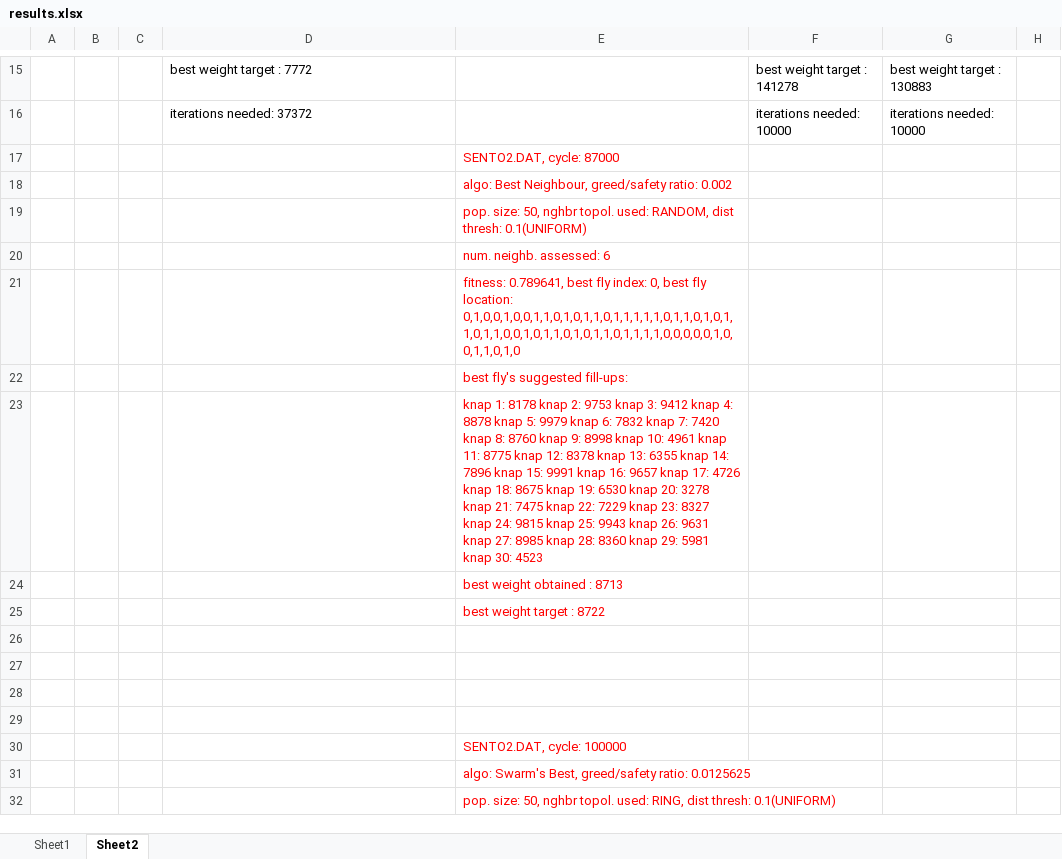
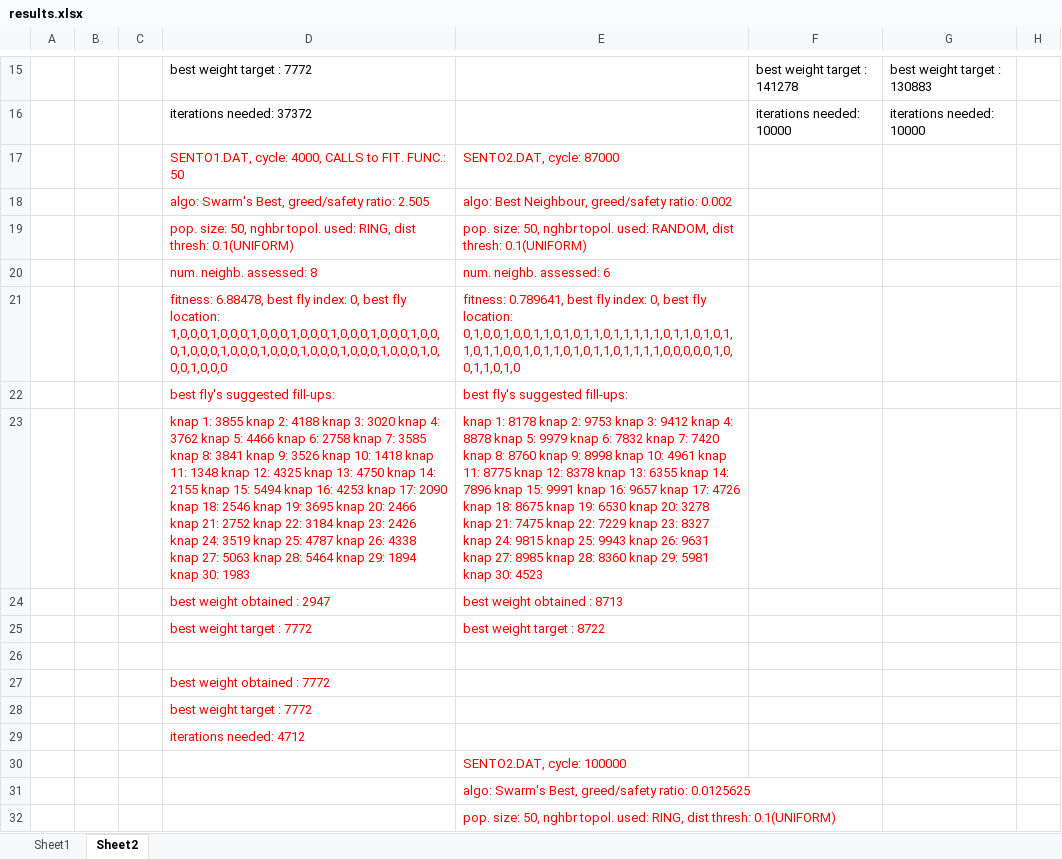
Before and after one commit to fpert041/KnapsackDFO, an Excel workbook: knapsack_cpp/data/results.xlsx, sheet Sheet2, drawn as a sheet; only a part is shown, gaps mark what is left out; values as stored, in another font and other column widths than the file's, no borders; the diff names each change by its address in the sheet, - before the commit and + after, or states it on an @@ line.

```diff
--- a/knapsack_cpp/data/results.xlsx (sheet Sheet2)
+++ b/knapsack_cpp/data/results.xlsx (sheet Sheet2)
-D17: (empty)
+D17: SENTO1.DAT, cycle: 4000, CALLS to FIT. FUNC.: 50
-D18: (empty)
+D18: algo: Swarm's Best, greed/safety ratio: 2.505
-D19: (empty)
+D19: pop. size: 50, nghbr topol. used: RING, dist thresh: 0.1(UNIFORM)
-D20: (empty)
+D20: num. neighb. assessed: 8
-D21: (empty)
+D21: fitness: 6.88478, best fly index: 0, best fly location: 1,0,0,0,1,0,0,0,1,0,0,0,1,0,0,0,1,0,0,0,1,0,0,0,1,0,0,0,1,0,0,0,1,0,0,0,1,0,0,0,1,0,0,0,1,0,0,0,1,0,0,0,1,0,0,0,1,0,0,0
-D22: (empty)
+D22: best fly's suggested fill-ups:
-D23: (empty)
+D23: knap 1: 3855 knap 2: 4188 knap 3: 3020 knap 4: 3762 knap 5: 4466 knap 6: 2758 knap 7: 3585 knap 8: 3841 knap 9: 3526 knap 10: 1418 knap 11: 1348 knap 12: 4325 knap 13: 4750 knap 14: 2155 knap 15: 5494 knap 16: 4253 knap 17: 2090 knap 18: 2546 knap 19: 3695 knap 20: 2466 knap 21: 2752 knap 22: 3184 knap 23: 2426 knap 24: 3519 knap 25: 4787 knap 26: 4338 knap 27: 5063 knap 28: 5464 knap 29: 1894 knap 30: 1983
-D24: (empty)
+D24: best weight obtained : 2947
-D25: (empty)
+D25: best weight target : 7772
-D27: (empty)
+D27: best weight obtained : 7772
-D28: (empty)
+D28: best weight target : 7772
-D29: (empty)
+D29: iterations needed: 4712
```
Also changed, not shown: knapsack_cpp/data/Presenting_Results_Final_Version.xlsx, 2 other files.
